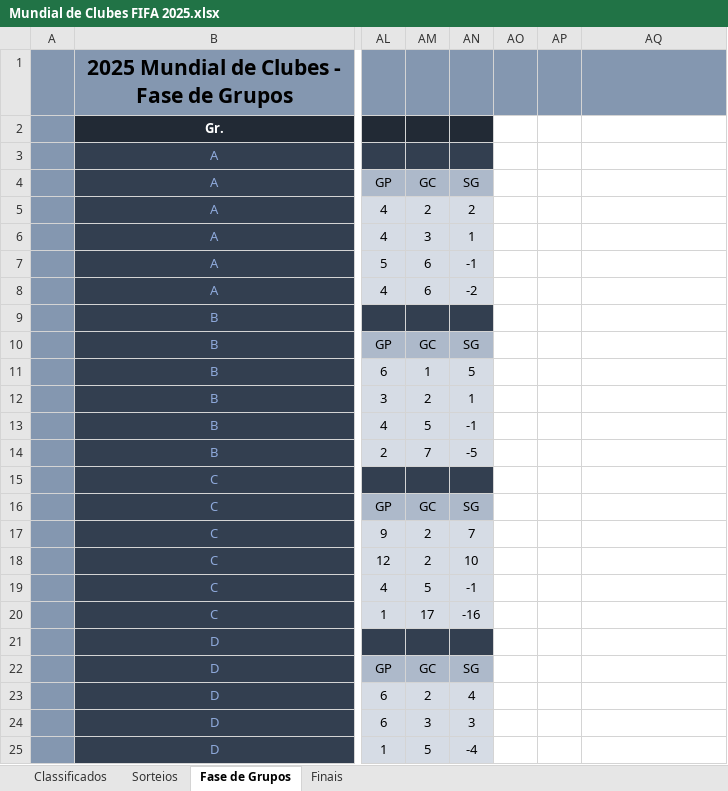
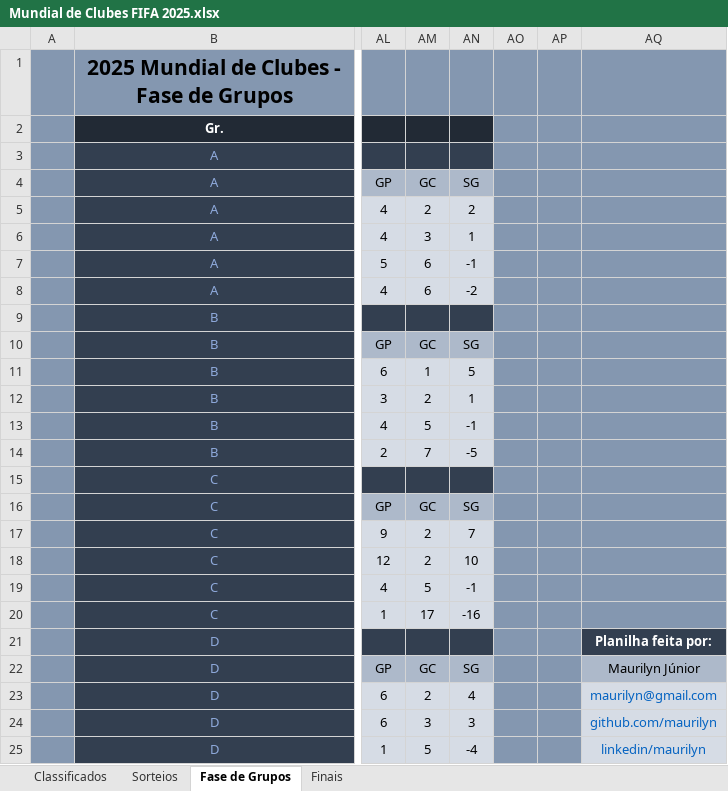
Before and after one commit to maurilyn/Futebol-Planilha-Mundial-de-Clubes-2025, an Excel workbook: Mundial de Clubes FIFA 2025.xlsx, sheet Fase de Grupos, drawn as a sheet; only a part is shown, gaps mark what is left out; values as stored, in another font and other column widths than the file's, no borders; conditional formats not drawn; the diff covers the shown part only; the diff names each change by its address in the sheet, - before the commit and + after, or states it on an @@ line.

Commit message:
Att 1ª Fase Completa

```diff
--- a/Mundial de Clubes FIFA 2025.xlsx (sheet Fase de Grupos)
+++ b/Mundial de Clubes FIFA 2025.xlsx (sheet Fase de Grupos)
-AO2:AQ20 fill: none
+AO2:AQ20 fill: #8497B0
-AO21:AP25 fill: none
+AO21:AP25 fill: #8497B0
-AQ21: (empty)
+AQ21: Planilha feita por:
-AQ21 fill: none
+AQ21 fill: #333F50
-AQ22: (empty)
+AQ22: Maurilyn Júnior
-AQ22 fill: none
+AQ22 fill: #ADB9CA
-AQ23: (empty)
+AQ23: maurilyn@gmail.com
-AQ23:AQ25 fill: none
+AQ23:AQ25 fill: #D6DCE5
-AQ24: (empty)
+AQ24: github.com/maurilyn
-AQ25: (empty)
+AQ25: linkedin/maurilyn
```
Also changed, not shown: 1 added row, 1 removed row, 18 edited cells and cell formats elsewhere in this sheet, sheet Finais, formulas that keep their value, hidden cells.
